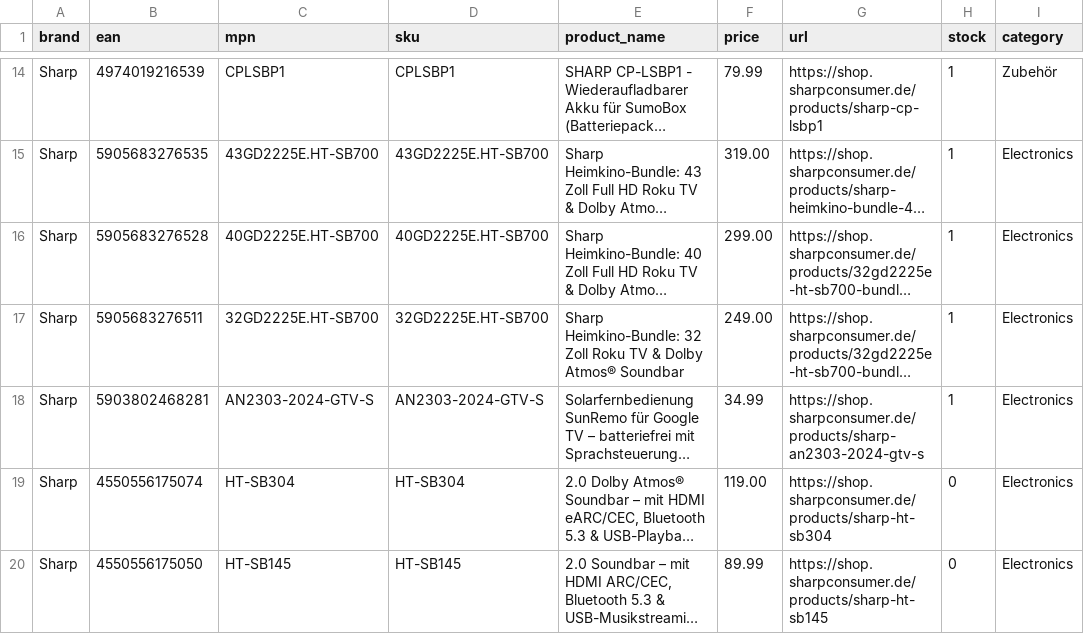
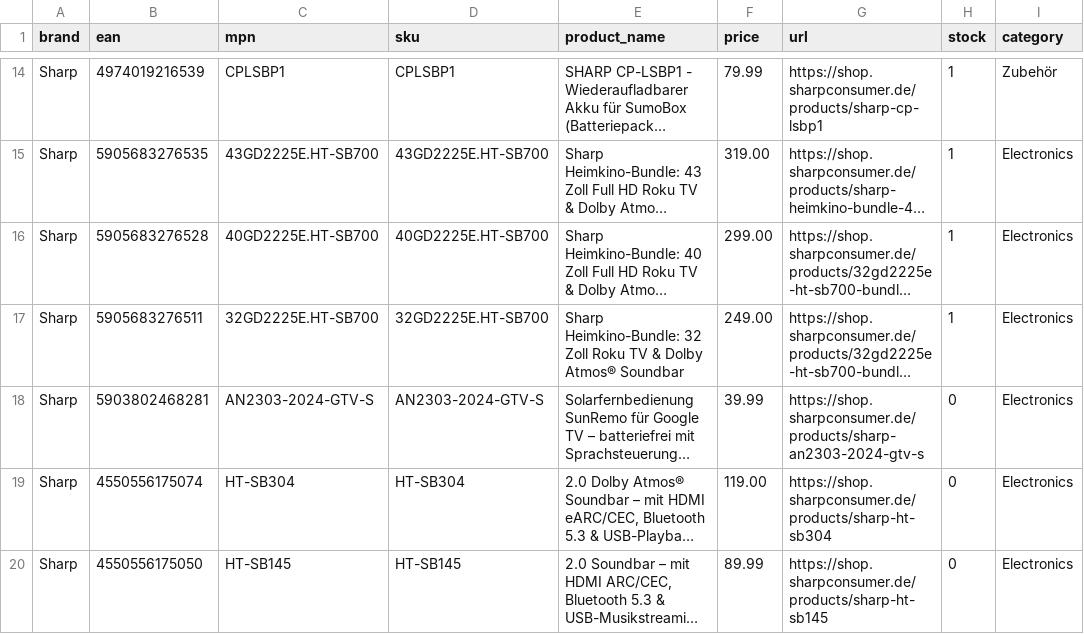
Before and after one commit to mercantum-de/wayvia-feed, a CSV file: feed/wayvia_feed_sharp.csv, drawn as a sheet; only a part is shown, gaps mark what is left out; long unchanged cells end in …; the diff names each change by its address in the sheet, - before the commit and + after, or states it on an @@ line.

Commit message:
feed: update 2026-07-08

```diff
--- a/feed/wayvia_feed_sharp.csv
+++ b/feed/wayvia_feed_sharp.csv
-F18 (price): 34.99
+F18 (price): 39.99
-H18 (stock): 1
+H18 (stock): 0
```
